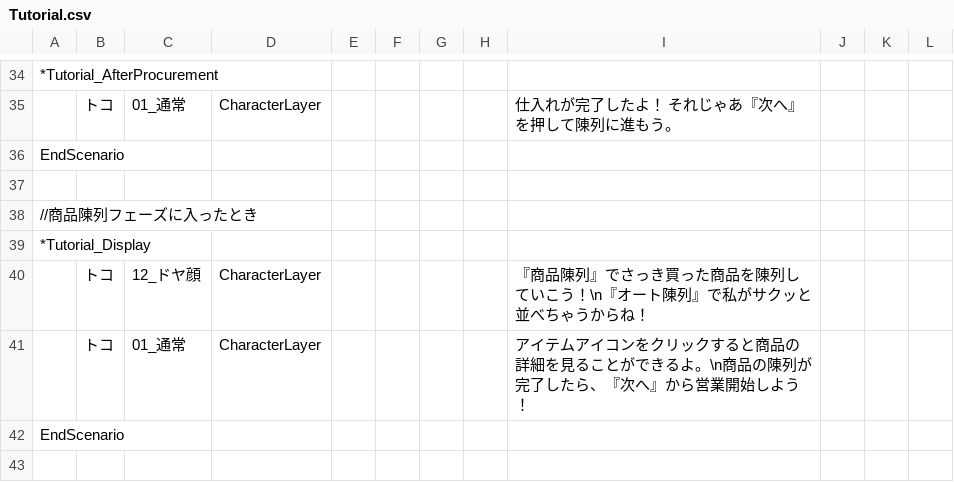
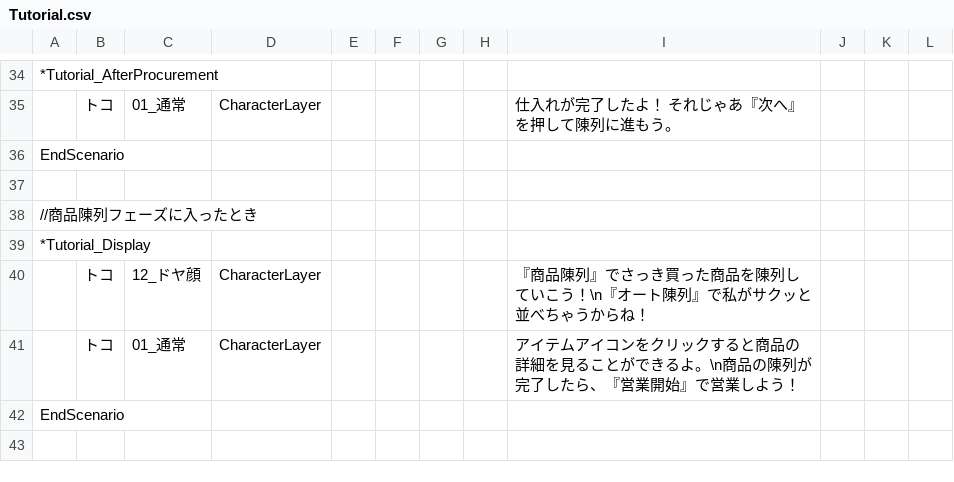
Before and after one commit to yanoryuu/TomsLands, a CSV file: Assets/TomsScenario/Scenarios/Tutorial.csv, drawn as a sheet; only a part is shown, gaps mark what is left out.

```diff
--- a/Assets/TomsScenario/Scenarios/Tutorial.csv
+++ b/Assets/TomsScenario/Scenarios/Tutorial.csv
@@ -40,3 +40,3 @@ EndScenario,,,,,,,,,,,
 ,トコ,12_ドヤ顔,CharacterLayer,,,,,"『商品陳列』でさっき買った商品を陳列していこう！\n『オート陳列』で私がサクッと並べちゃうからね！",,,
-,トコ,01_通常,CharacterLayer,,,,,"アイテムアイコンをクリックすると商品の詳細を見ることができるよ。\n商品の陳列が完了したら、『次へ』から営業開始しよう！",,,
+,トコ,01_通常,CharacterLayer,,,,,"アイテムアイコンをクリックすると商品の詳細を見ることができるよ。\n商品の陳列が完了したら、『営業開始』で営業しよう！",,,
 EndScenario,,,,,,,,,,,
```
Also changed, not shown: 56 other files.
